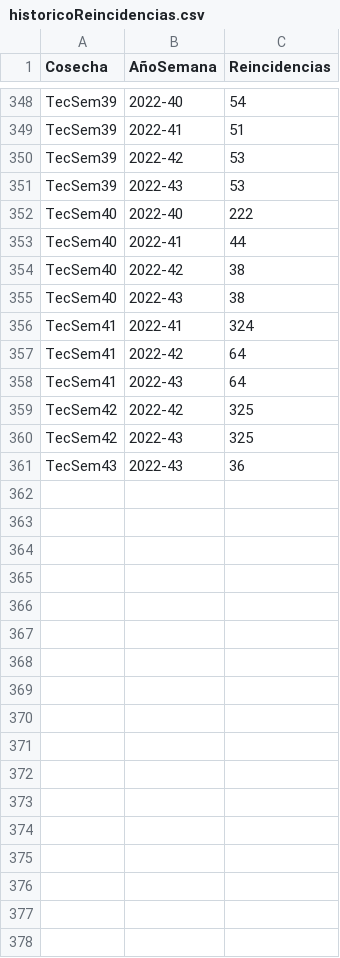
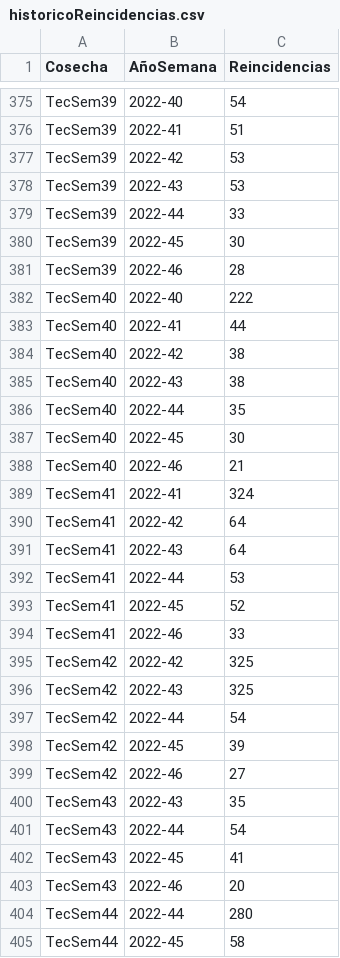
Before and after one commit to tpmineriadatos/tpmineriadatos.github.io, a CSV file: Conecta+/fuentes/historicoReincidencias.csv, drawn as a sheet; only a part is shown, gaps mark what is left out; the diff covers the shown part only.

```diff
--- a/Conecta+/fuentes/historicoReincidencias.csv
+++ b/Conecta+/fuentes/historicoReincidencias.csv
@@ -351,2 +378,5 @@ TecSem39,2022-42,53
 TecSem39,2022-43,53
+TecSem39,2022-44,33
+TecSem39,2022-45,30
+TecSem39,2022-46,28
 TecSem40,2022-40,222
@@ -355,2 +385,5 @@ TecSem40,2022-42,38
 TecSem40,2022-43,38
+TecSem40,2022-44,35
+TecSem40,2022-45,30
+TecSem40,2022-46,21
 TecSem41,2022-41,324
@@ -358,4 +391,15 @@ TecSem41,2022-42,64
 TecSem41,2022-43,64
+TecSem41,2022-44,53
+TecSem41,2022-45,52
+TecSem41,2022-46,33
 TecSem42,2022-42,325
 TecSem42,2022-43,325
-TecSem43,2022-43,36
+TecSem42,2022-44,54
+TecSem42,2022-45,39
+TecSem42,2022-46,27
+TecSem43,2022-43,35
+TecSem43,2022-44,54
+TecSem43,2022-45,41
+TecSem43,2022-46,20
+TecSem44,2022-44,280
+TecSem44,2022-45,58
```
Also changed, not shown: 31 added rows and 10 edited cells elsewhere in this file, Conecta+/fuentes/DetalleCursos.csv, Conecta+/fuentes/TopSupMejores.csv, 7 other files.
